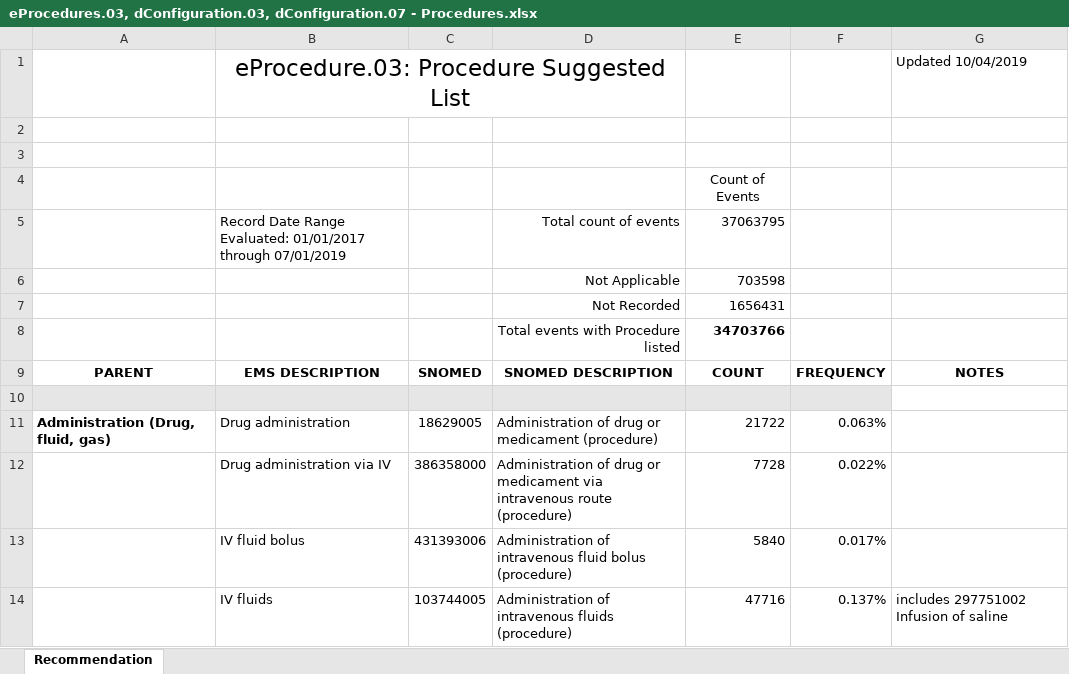
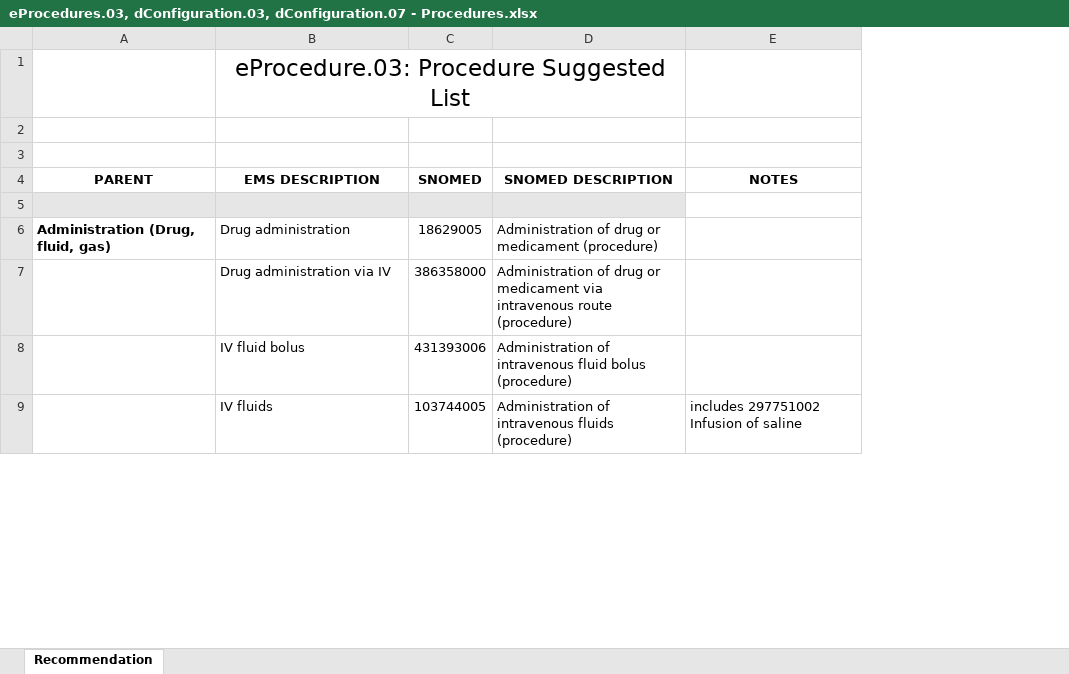
Before and after one commit to peakresponse/nemsis_public, an Excel workbook: SuggestedLists/eProcedures.03, dConfiguration.03, dConfiguration.07 - Procedures.xlsx, sheet Recommendation, drawn as a sheet; only a part is shown; values as stored, in another font and other column widths than the file's, no borders; removed rows and columns are numbered as before the commit, all else as after; the diff covers the shown part only; the diff names each change by its address in the sheet, - before the commit and + after, or states it on an @@ line.

Commit message:
all NEMSIS versions - update to suggested lists to remove counts and frequencies.

```diff
--- a/SuggestedLists/eProcedures.03, dConfiguration.03, dConfiguration.07 - Procedures.xlsx (sheet Recommendation)
+++ b/SuggestedLists/eProcedures.03, dConfiguration.03, dConfiguration.07 - Procedures.xlsx (sheet Recommendation)
-column E (COUNT), rows 11-14: 21722 | 7728 | 5840 | 47716
-column F (FREQUENCY), rows 11-14: 0.063% | 0.022% | 0.017% | 0.137%
-E1 (NOTES): Updated 10/04/2019
+E1 (NOTES): (empty)
-row 4:  |  |  |  | Count of Events
-row 5:  | Record Date Range Evaluated: 01/01/2017 through 07/01/2019 |  | Total count of events | 37063795
-row 6:  |  |  | Not Applicable | 703598
-row 7:  |  |  | Not Recorded | 1656431
-row 8:  |  |  | Total events with Procedure listed | 34703766
```
Also changed, not shown: 6 removed rows and 4 edited cells elsewhere in this sheet, SuggestedLists/eInjury.01 - Cause of Injury.xlsx, SuggestedLists/eMedications.03, dConfiguration.04, and dConfiguration.09 - Medications.xlsx, 3 other files.
